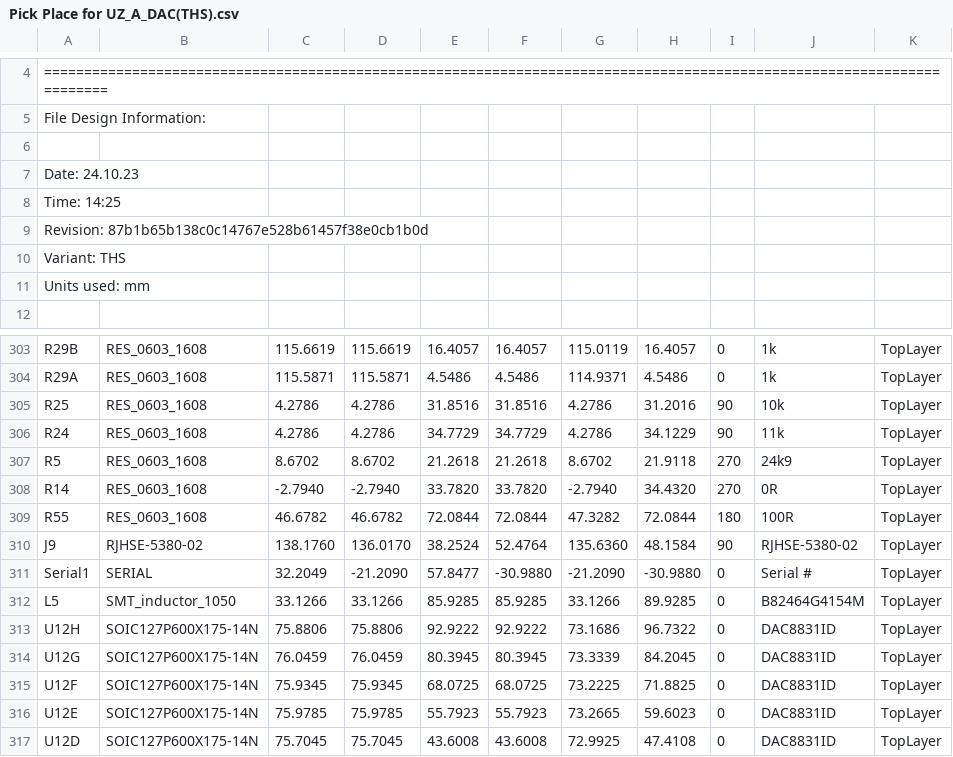
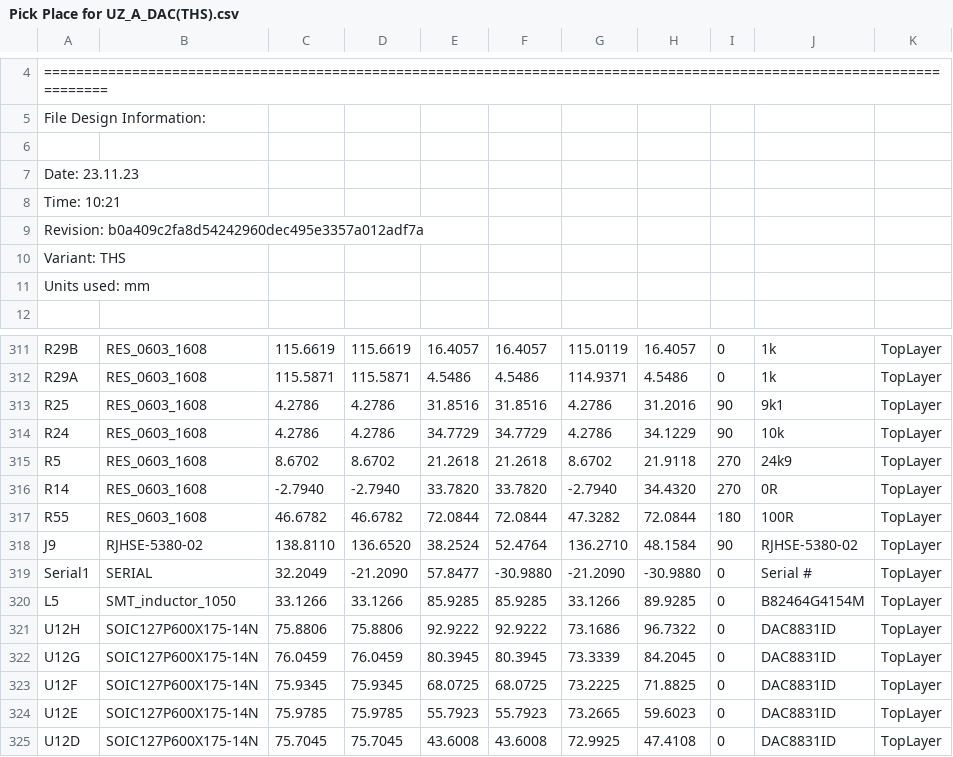
Before and after one commit to ultrazohm/uz_a_dac8831, a CSV file: Project Outputs for UZ_A_DAC/Rev01/Pick Place/Pick Place for UZ_A_DAC(THS).csv, drawn as a sheet; only a part is shown, gaps mark what is left out; the diff covers the shown part only.

```diff
--- a/Project Outputs for UZ_A_DAC/Rev01/Pick Place/Pick Place for UZ_A_DAC(THS).csv
+++ b/Project Outputs for UZ_A_DAC/Rev01/Pick Place/Pick Place for UZ_A_DAC(THS).csv
@@ -6,5 +6,5 @@ File Design Information:
 
-Date:       24.10.23
-Time:       14:25
-Revision:   87b1b65b138c0c14767e528b61457f38e0cb1b0d
+Date:       23.11.23
+Time:       10:21
+Revision:   b0a409c2fa8d54242960dec495e3357a012adf7a
 Variant:    THS
@@ -304,4 +312,4 @@ Units used: mm
 "R29A","RES_0603_1608","115.5871","115.5871","4.5486","4.5486","114.9371","4.5486","0","1k","TopLayer"
-"R25","RES_0603_1608","4.2786","4.2786","31.8516","31.8516","4.2786","31.2016","90","10k","TopLayer"
-"R24","RES_0603_1608","4.2786","4.2786","34.7729","34.7729","4.2786","34.1229","90","11k","TopLayer"
+"R25","RES_0603_1608","4.2786","4.2786","31.8516","31.8516","4.2786","31.2016","90","9k1","TopLayer"
+"R24","RES_0603_1608","4.2786","4.2786","34.7729","34.7729","4.2786","34.1229","90","10k","TopLayer"
 "R5","RES_0603_1608","8.6702","8.6702","21.2618","21.2618","8.6702","21.9118","270","24k9","TopLayer"
@@ -309,3 +317,3 @@ Units used: mm
 "R55","RES_0603_1608","46.6782","46.6782","72.0844","72.0844","47.3282","72.0844","180","100R","TopLayer"
-"J9","RJHSE-5380-02","138.1760","136.0170","38.2524","52.4764","135.6360","48.1584","90","RJHSE-5380-02","TopLayer"
+"J9","RJHSE-5380-02","138.8110","136.6520","38.2524","52.4764","136.2710","48.1584","90","RJHSE-5380-02","TopLayer"
 "Serial1","SERIAL","32.2049","-21.2090","57.8477","-30.9880","-21.2090","-30.9880","0","Serial #","TopLayer"
```
Also changed, not shown: 8 added rows, 2 removed rows and 4 edited cells elsewhere in this file, 44 other files.
